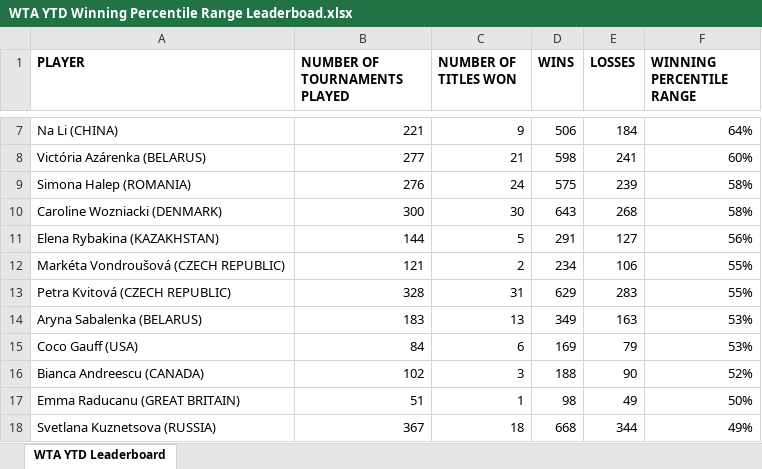
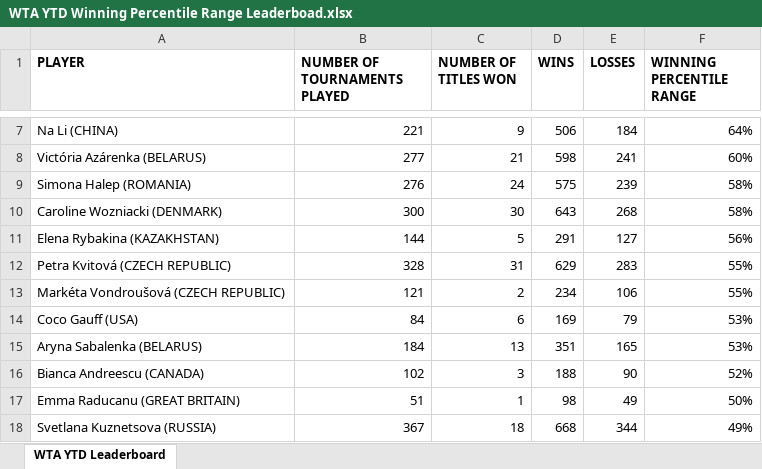
Before and after one commit to soumyavajjhala/soumyavajjhala.github.io, an Excel workbook: Tennis/WTA Tour/WTA YTD Winning Percentile Range Leaderboad.xlsx, sheet WTA YTD Leaderboard, drawn as a sheet; only a part is shown, gaps mark what is left out; values as stored, in another font and other column widths than the file's, no borders; conditional formats not drawn; removed rows and columns are numbered as before the commit, all else as after; the diff names each change by its address in the sheet, - before the commit and + after, or states it on an @@ line.

Commit message:
Update tennis

```diff
--- a/Tennis/WTA Tour/WTA YTD Winning Percentile Range Leaderboad.xlsx (sheet WTA YTD Leaderboard)
+++ b/Tennis/WTA Tour/WTA YTD Winning Percentile Range Leaderboad.xlsx (sheet WTA YTD Leaderboard)
@@ row 13 moved to row 12: Petra Kvitová (CZECH REPUBLIC) @@
-row 14: Aryna Sabalenka (BELARUS) | 183 | 13 | 349 | 163 | 53%
+row 15: Aryna Sabalenka (BELARUS) | 184 | 13 | 351 | 165 | 53%
```
Also changed, not shown: formulas that keep their value, Tennis/WTA Tour/Aryna Sabalenka.xlsx.
